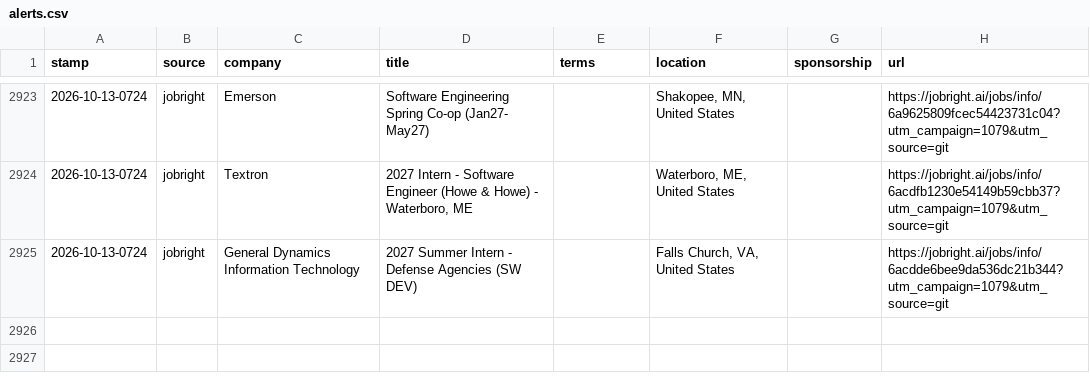
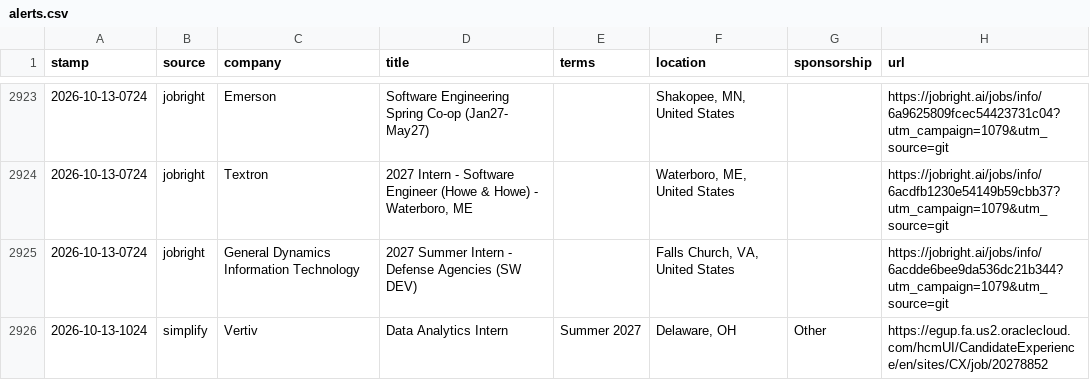
Before and after one commit to JacquesAttinger/job-watcher, a CSV file: alerts.csv, drawn as a sheet; only a part is shown, gaps mark what is left out; the diff names each change by its address in the sheet, - before the commit and + after, or states it on an @@ line.

```diff
--- a/alerts.csv
+++ b/alerts.csv
+row 2926: 2026-10-13-1024 | simplify | Vertiv | Data Analytics Intern | Summer 2027 | Delaware, OH | Other | https://egup.fa.us2.oraclecloud.com/hcmUI/CandidateExperience/en/sites/CX/job/20278852
```
Also changed, not shown: 2 other files.
